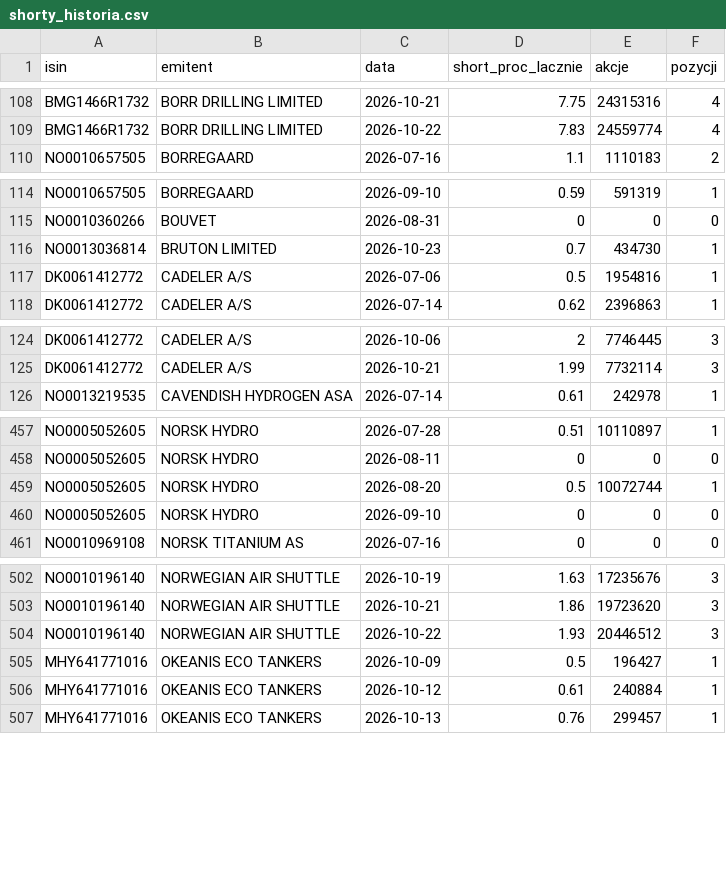
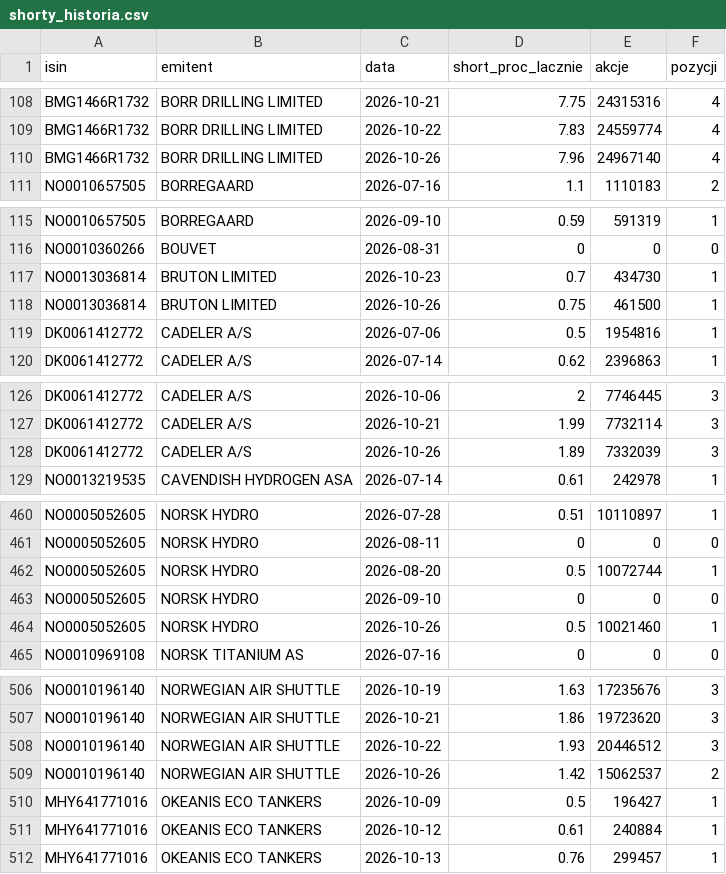
Before and after one commit to Kozienice/oslo-bors-dane-, a CSV file: data/shorty_historia.csv, drawn as a sheet; only a part is shown, gaps mark what is left out; the diff covers the shown part only; the diff names each change by its address in the sheet, - before the commit and + after, or states it on an @@ line.

```diff
--- a/data/shorty_historia.csv
+++ b/data/shorty_historia.csv
+row 110: BMG1466R1732 | BORR DRILLING LIMITED | 2026-10-26 | 7.96 | 24967140 | 4
+row 118: NO0013036814 | BRUTON LIMITED | 2026-10-26 | 0.75 | 461500 | 1
+row 128: DK0061412772 | CADELER A/S | 2026-10-26 | 1.89 | 7332039 | 3
+row 464: NO0005052605 | NORSK HYDRO | 2026-10-26 | 0.5 | 10021460 | 1
+row 509: NO0010196140 | NORWEGIAN AIR SHUTTLE | 2026-10-26 | 1.42 | 15062537 | 2
```
Also changed, not shown: 2 added rows elsewhere in this file, data/raw/norges_bank/exr.csv, data/shorty.csv, 32 other files.
